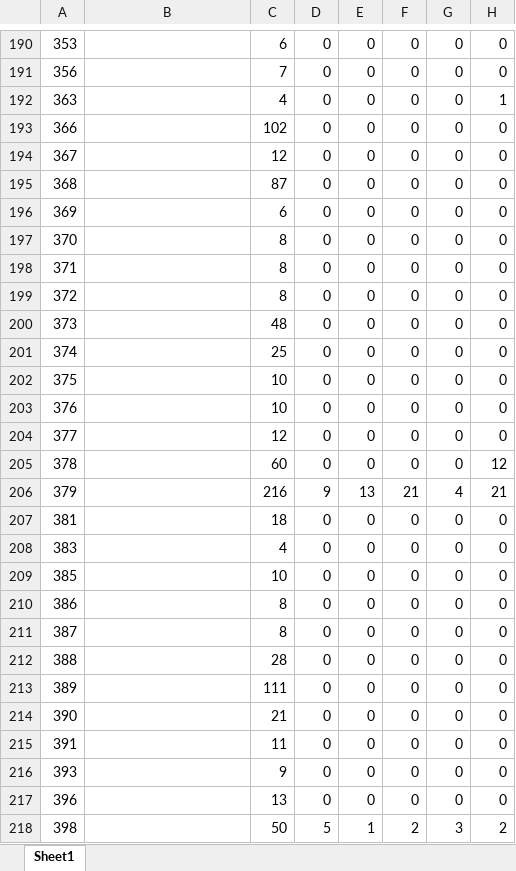
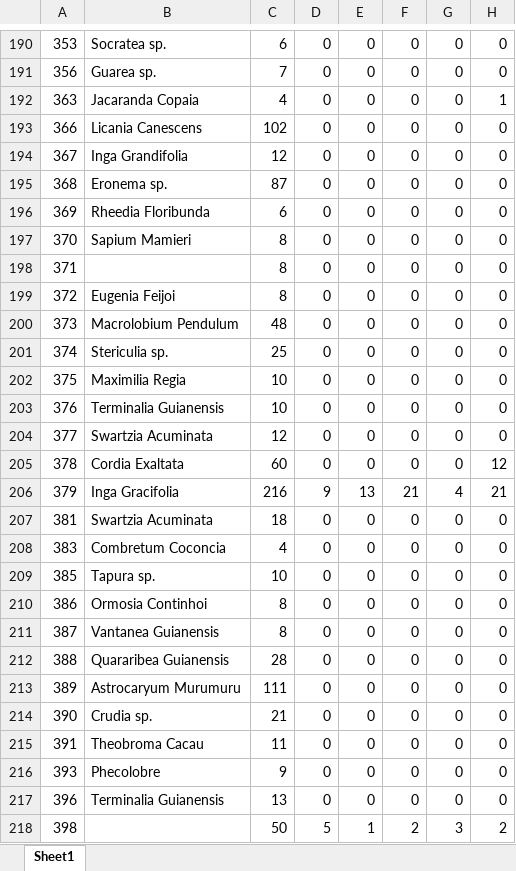
Before and after one commit to ahdawn/Lovejoy-mist-net, an Excel workbook: Lovejoy_data_table_tree_frequency.xlsx, sheet Sheet1, drawn as a sheet; only a part is shown, gaps mark what is left out; values as stored, in another font and other column widths than the file's, no borders; the diff covers the shown part only; the diff names each change by its address in the sheet, - before the commit and + after, or states it on an @@ line.

```diff
--- a/Lovejoy_data_table_tree_frequency.xlsx (sheet Sheet1)
+++ b/Lovejoy_data_table_tree_frequency.xlsx (sheet Sheet1)
-B190: (empty)
+B190: Socratea sp.
-B191: (empty)
+B191: Guarea sp.
-B192: (empty)
+B192: Jacaranda Copaia
-B193: (empty)
+B193: Licania Canescens
-B194: (empty)
+B194: Inga Grandifolia
-B195: (empty)
+B195: Eronema sp.
-B196: (empty)
+B196: Rheedia Floribunda
-B197: (empty)
+B197: Sapium Mamieri
-B199: (empty)
+B199: Eugenia Feijoi
-B200: (empty)
+B200: Macrolobium Pendulum
-B201: (empty)
+B201: Stericulia sp.
-B202: (empty)
+B202: Maximilia Regia
-B203: (empty)
+B203: Terminalia Guianensis
-B204: (empty)
+B204: Swartzia Acuminata
-B205: (empty)
+B205: Cordia Exaltata
-B206: (empty)
+B206: Inga Gracifolia
-B207: (empty)
+B207: Swartzia Acuminata
-B208: (empty)
+B208: Combretum Coconcia
-B209: (empty)
+B209: Tapura sp.
-B210: (empty)
+B210: Ormosia Continhoi
-B211: (empty)
+B211: Vantanea Guianensis
-B212: (empty)
+B212: Quararibea Guianensis
-B213: (empty)
+B213: Astrocaryum Murumuru
-B214: (empty)
+B214: Crudia sp.
-B215: (empty)
+B215: Theobroma Cacau
-B216: (empty)
+B216: Phecolobre
-B217: (empty)
+B217: Terminalia Guianensis
```
Also changed, not shown: 57 edited cells elsewhere in this sheet.
